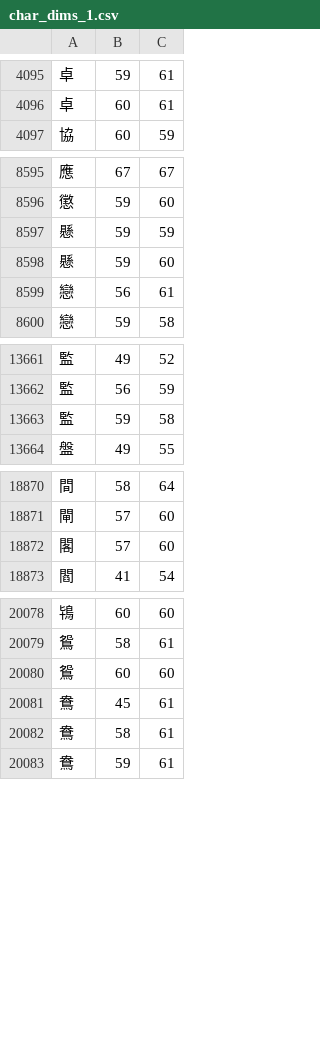
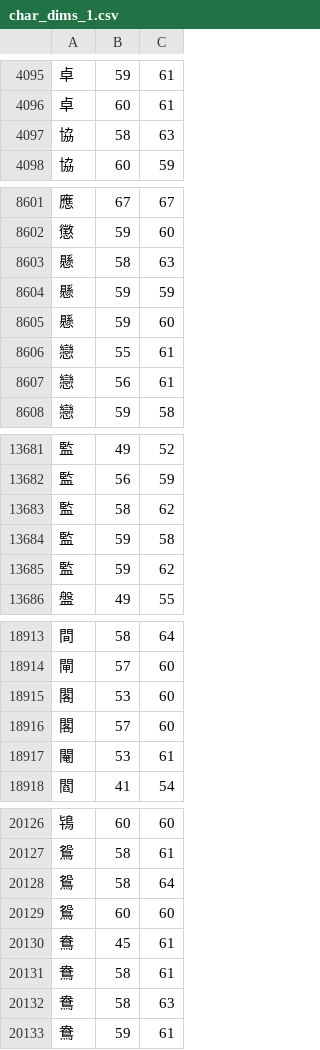
Before and after one commit to KarlTDebiec/Scinoephile, a CSV file: scinoephile/data/ocr/char_dims_1.csv, drawn as a sheet; only a part is shown, gaps mark what is left out; the diff covers the shown part only; the diff names each change by its address in the sheet, - before the commit and + after, or states it on an @@ line.

```diff
--- a/scinoephile/data/ocr/char_dims_1.csv
+++ b/scinoephile/data/ocr/char_dims_1.csv
+row 4097: 協 | 58 | 63
+row 8603: 懸 | 58 | 63
+row 8606: 戀 | 55 | 61
+row 13683: 監 | 58 | 62
+row 13685: 監 | 59 | 62
+row 18915: 閣 | 53 | 60
+row 18917: 閹 | 53 | 61
+row 20128: 鴛 | 58 | 64
+row 20132: 鴦 | 58 | 63
```
Also changed, not shown: 42 added rows elsewhere in this file, scinoephile/data/ocr/char_dims_2.csv, scinoephile/data/ocr/char_dims_3.csv, 4 other files.
